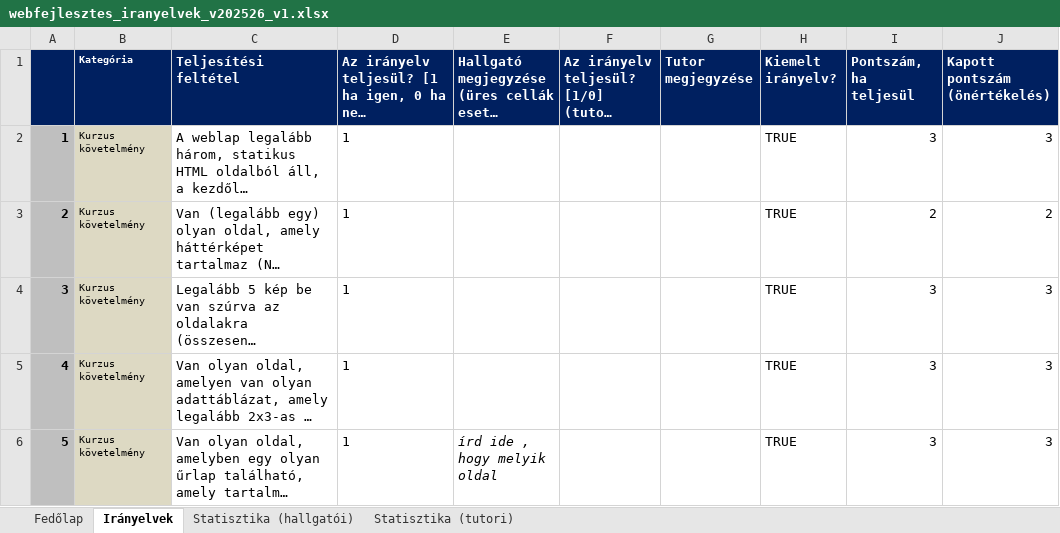
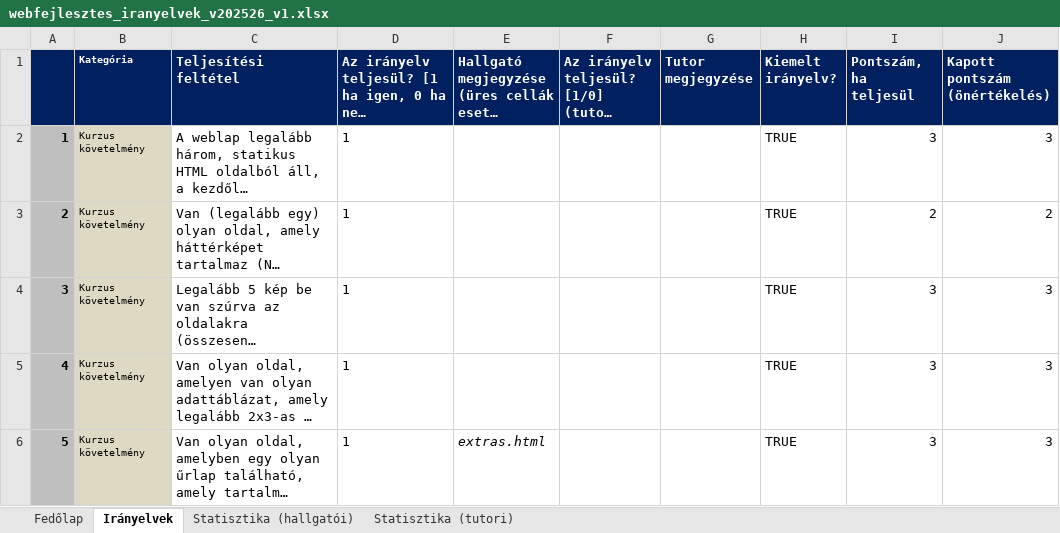
Before and after one commit to droidpeti/uni-codes, an Excel workbook: semester2/Web/assignment/phase2/webfejlesztes_iranyelvek_v202526_v1.xlsx, sheet Irányelvek, drawn as a sheet; only a part is shown; long unchanged cells end in …; values as stored, in another font and other column widths than the file's, no borders; conditional formats not drawn; the diff covers the shown part only; the diff names each change by its address in the sheet, - before the commit and + after, or states it on an @@ line.

Commit message:
Refactor HTML structure and improve accessibility: remove inline styles for contrast button, adjust video width, and enhance label elements in feedback form; update CSS for video and high-contrast styles.

```diff
--- a/semester2/Web/assignment/phase2/webfejlesztes_iranyelvek_v202526_v1.xlsx (sheet Irányelvek)
+++ b/semester2/Web/assignment/phase2/webfejlesztes_iranyelvek_v202526_v1.xlsx (sheet Irányelvek)
-E6: írd ide , hogy melyik oldal
+E6: extras.html
```
Also changed, not shown: 7 edited cells elsewhere in this sheet, sheet Statisztika (hallgatói), sheet Fedőlap, charts or pictures, 12 other files.
